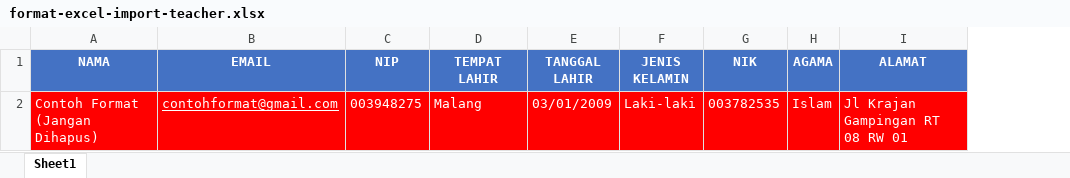
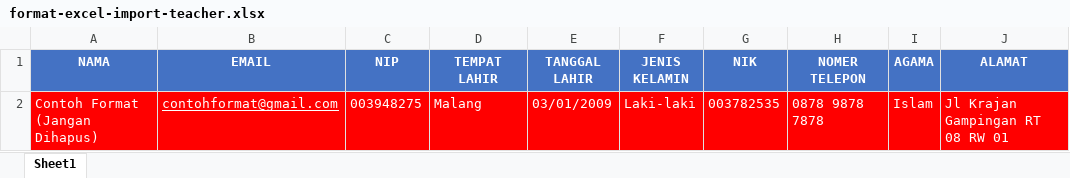
Before and after one commit to Hummatech-Indonesia/CoreMiSchool, an Excel workbook: public/file/format-excel-import-teacher.xlsx, sheet Sheet1, drawn as a sheet; values as stored, in another font and other column widths than the file's, no borders; the diff names each change by its address in the sheet, - before the commit and + after, or states it on an @@ line.

Commit message:
import guru dan karawam

```diff
--- a/public/file/format-excel-import-teacher.xlsx (sheet Sheet1)
+++ b/public/file/format-excel-import-teacher.xlsx (sheet Sheet1)
+column H (NOMER TELEPON), row 2: 0878 9878 7878
```
Also changed, not shown: public/file/format-excel-import-staff.xlsx, 4 other files.
